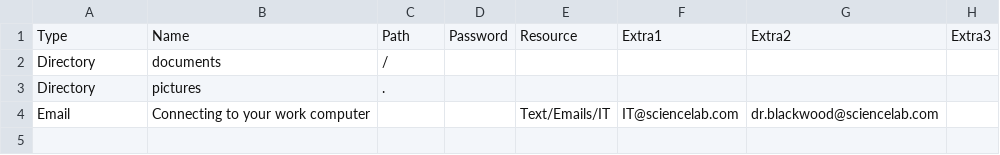
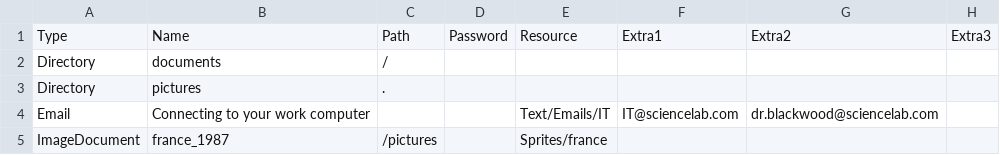
Before and after one commit to BearInBeta/PrometheusOS, a CSV file: FileGen/victimfiles.csv, drawn as a sheet.

```diff
--- a/FileGen/victimfiles.csv
+++ b/FileGen/victimfiles.csv
@@ -4 +4,2 @@ Directory,pictures,.,,,,,
 Email,Connecting to your work computer,,,Text/Emails/IT,IT@sciencelab.com,dr.blackwood@sciencelab.com,
+ImageDocument,france_1987,/pictures,,Sprites/france,,,
```
Also changed, not shown: FileGen/playerfiles.csv, 25 other files.
